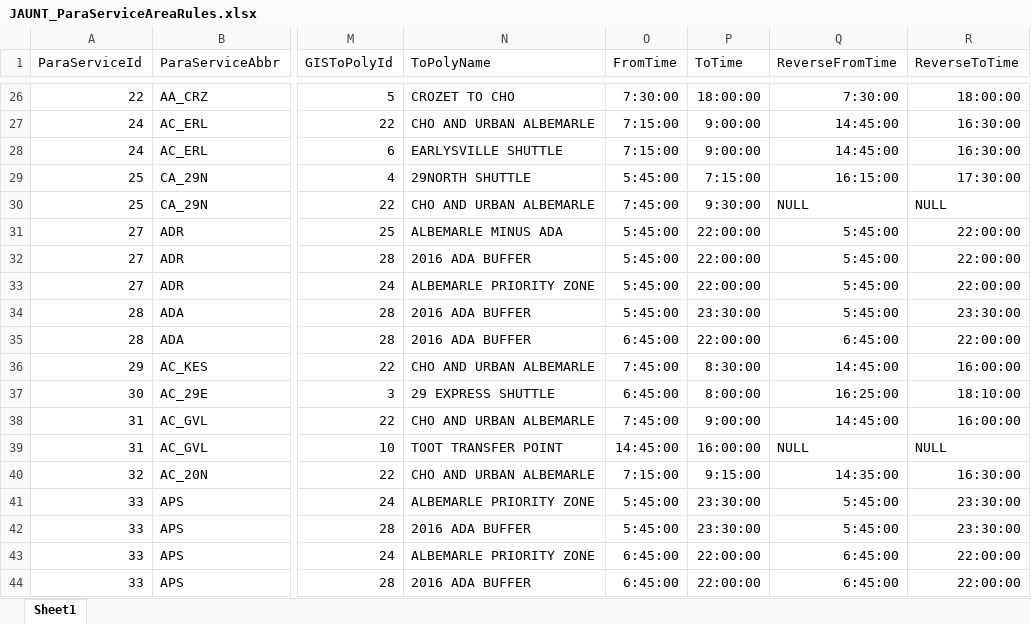
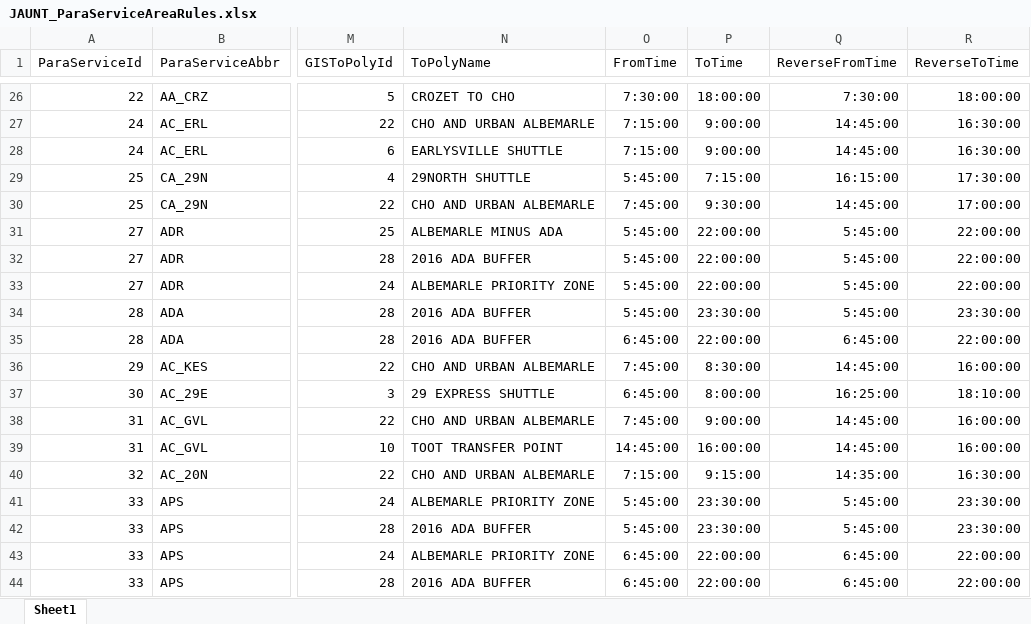
Before and after one commit to Smart-Cville/CID-2018-Regional-Transit-Challenge, an Excel workbook: data/JAUNT_ParaServiceAreaRules.xlsx, sheet Sheet1, drawn as a sheet; only a part is shown, gaps mark what is left out; values as stored, in another font and other column widths than the file's, no borders; table styles not drawn; the diff names each change by its address in the sheet, - before the commit and + after, or states it on an @@ line.

Commit message:
removed NULL values for connectors for a uniform doc pattern

```diff
--- a/data/JAUNT_ParaServiceAreaRules.xlsx (sheet Sheet1)
+++ b/data/JAUNT_ParaServiceAreaRules.xlsx (sheet Sheet1)
-Q30 (ReverseFromTime): NULL
+Q30 (ReverseFromTime): 14:45:00
-R30 (ReverseToTime): NULL
+R30 (ReverseToTime): 17:00:00
-Q39 (ReverseFromTime): NULL
+Q39 (ReverseFromTime): 14:45:00
-R39 (ReverseToTime): NULL
+R39 (ReverseToTime): 16:00:00
```
